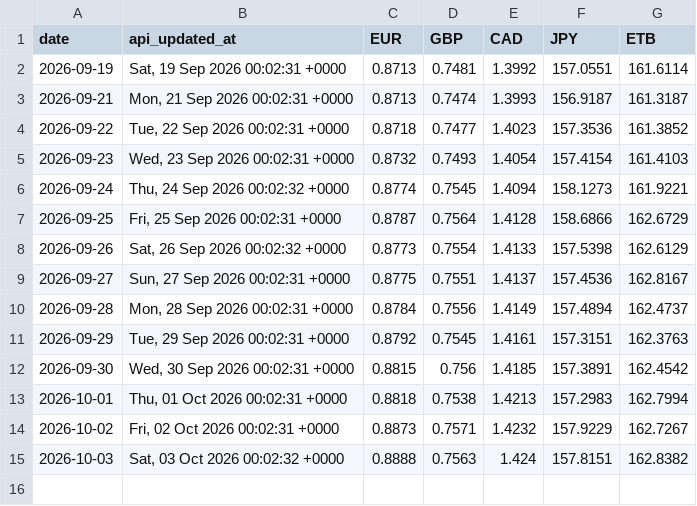
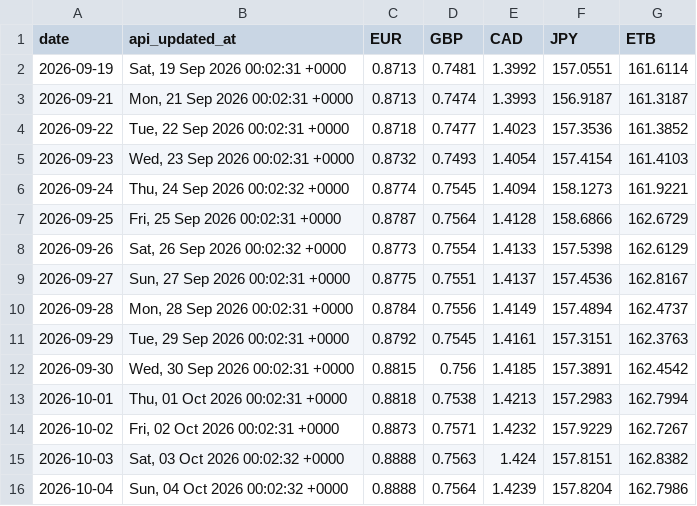
Before and after one commit to barkot-io/daily-market-tracker, a CSV file: data/daily_rates.csv, drawn as a sheet.

```diff
--- a/data/daily_rates.csv
+++ b/data/daily_rates.csv
@@ -15 +15,2 @@ date,api_updated_at,EUR,GBP,CAD,JPY,ETB
 2026-10-03,"Sat, 03 Oct 2026 00:02:32 +0000",0.8888,0.7563,1.424,157.8151,162.8382
+2026-10-04,"Sun, 04 Oct 2026 00:02:32 +0000",0.8888,0.7564,1.4239,157.8204,162.7986
```
